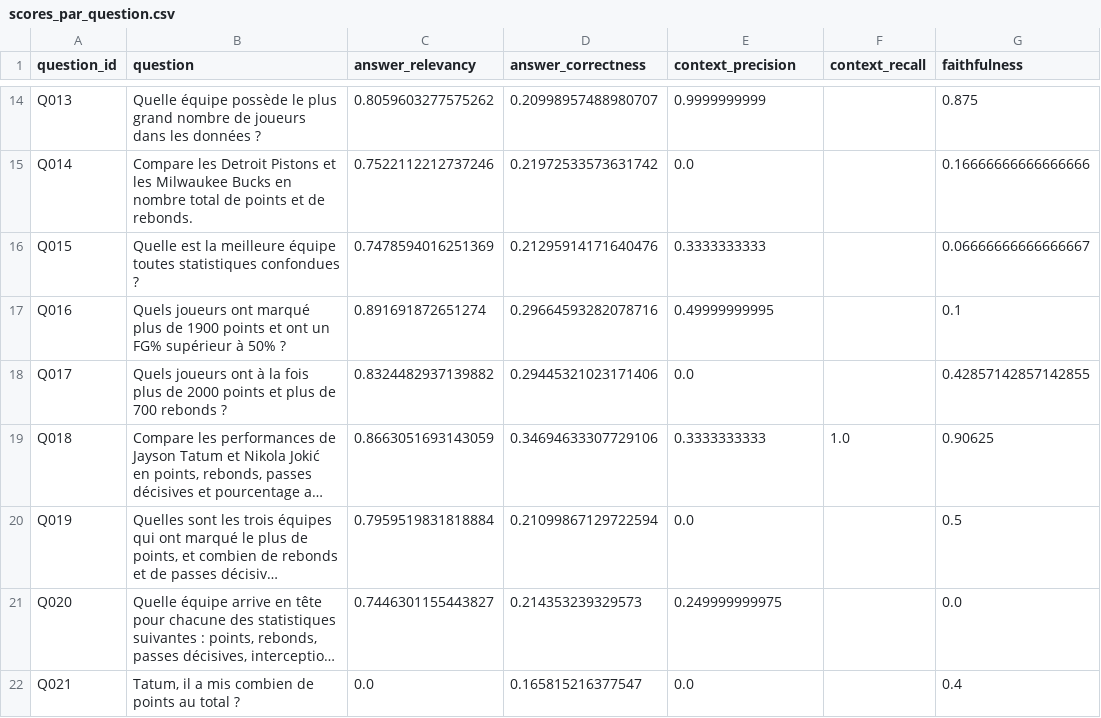
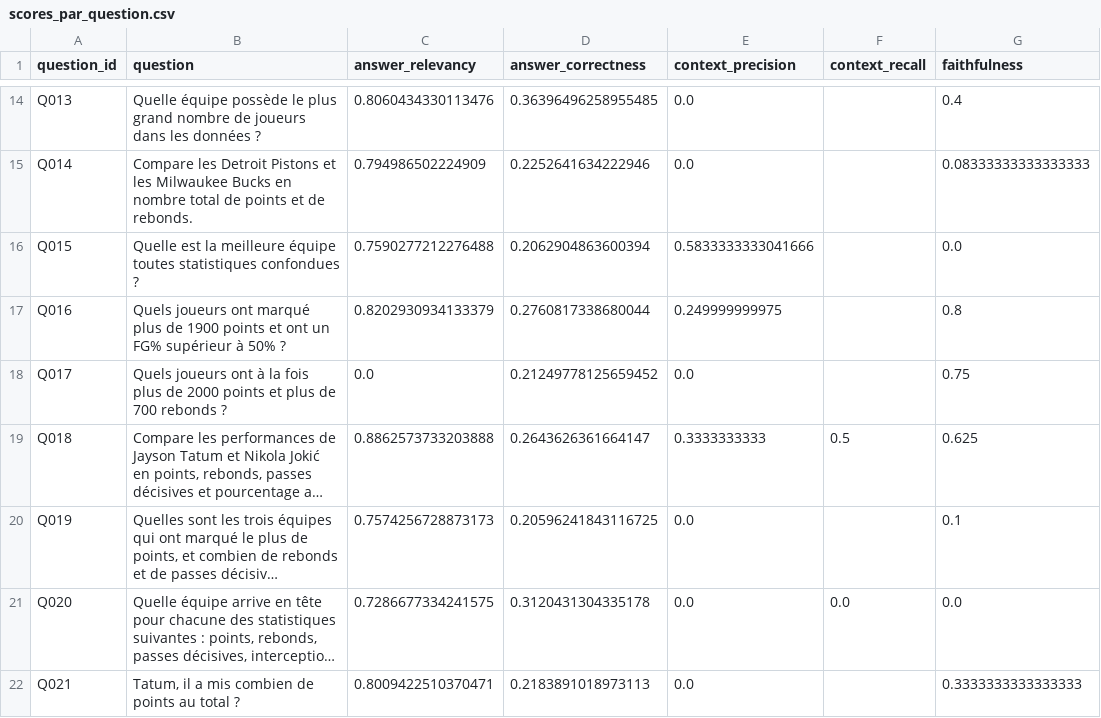
Before and after one commit to Diaure/Evaluation_Performances_LLM_SportSee, a CSV file: ragas_results/before_pydantic_ai/scores_par_question.csv, drawn as a sheet; only a part is shown, gaps mark what is left out; long unchanged cells end in …; the diff covers the shown part only; the diff names each change by its address in the sheet, - before the commit and + after, or states it on an @@ line.

```diff
--- a/ragas_results/before_pydantic_ai/scores_par_question.csv
+++ b/ragas_results/before_pydantic_ai/scores_par_question.csv
-C14 (answer_relevancy): 0.8059603277575262
+C14 (answer_relevancy): 0.8060434330113476
-D14 (answer_correctness): 0.20998957488980707
+D14 (answer_correctness): 0.36396496258955485
-E14 (context_precision): 0.9999999999
+E14 (context_precision): 0.0
-G14 (faithfulness): 0.875
+G14 (faithfulness): 0.4
-C15 (answer_relevancy): 0.7522112212737246
+C15 (answer_relevancy): 0.794986502224909
-D15 (answer_correctness): 0.21972533573631742
+D15 (answer_correctness): 0.2252641634222946
-G15 (faithfulness): 0.16666666666666666
+G15 (faithfulness): 0.08333333333333333
-C16 (answer_relevancy): 0.7478594016251369
+C16 (answer_relevancy): 0.7590277212276488
-D16 (answer_correctness): 0.21295914171640476
+D16 (answer_correctness): 0.2062904863600394
-E16 (context_precision): 0.3333333333
+E16 (context_precision): 0.5833333333041666
-G16 (faithfulness): 0.06666666666666667
+G16 (faithfulness): 0.0
-C17 (answer_relevancy): 0.891691872651274
+C17 (answer_relevancy): 0.8202930934133379
-D17 (answer_correctness): 0.29664593282078716
+D17 (answer_correctness): 0.2760817338680044
-E17 (context_precision): 0.49999999995
+E17 (context_precision): 0.249999999975
-G17 (faithfulness): 0.1
+G17 (faithfulness): 0.8
-C18 (answer_relevancy): 0.8324482937139882
+C18 (answer_relevancy): 0.0
-D18 (answer_correctness): 0.29445321023171406
+D18 (answer_correctness): 0.21249778125659452
-G18 (faithfulness): 0.42857142857142855
+G18 (faithfulness): 0.75
-C19 (answer_relevancy): 0.8663051693143059
+C19 (answer_relevancy): 0.8862573733203888
-D19 (answer_correctness): 0.34694633307729106
+D19 (answer_correctness): 0.2643626361664147
-F19 (context_recall): 1.0
+F19 (context_recall): 0.5
-G19 (faithfulness): 0.90625
+G19 (faithfulness): 0.625
-C20 (answer_relevancy): 0.7959519831818884
+C20 (answer_relevancy): 0.7574256728873173
-D20 (answer_correctness): 0.21099867129722594
+D20 (answer_correctness): 0.20596241843116725
-G20 (faithfulness): 0.5
+G20 (faithfulness): 0.1
-C21 (answer_relevancy): 0.7446301155443827
+C21 (answer_relevancy): 0.7286677334241575
-D21 (answer_correctness): 0.214353239329573
+D21 (answer_correctness): 0.3120431304335178
-E21 (context_precision): 0.249999999975
+E21 (context_precision): 0.0
-F21 (context_recall): (empty)
+F21 (context_recall): 0.0
-C22 (answer_relevancy): 0.0
+C22 (answer_relevancy): 0.8009422510370471
-D22 (answer_correctness): 0.165815216377547
+D22 (answer_correctness): 0.2183891018973113
-G22 (faithfulness): 0.4
+G22 (faithfulness): 0.3333333333333333
```
Also changed, not shown: 44 edited cells elsewhere in this file, ragas_results/after_pydantic_ai/results.csv, ragas_results/after_pydantic_ai/scores_par_question.csv, 33 other files.
